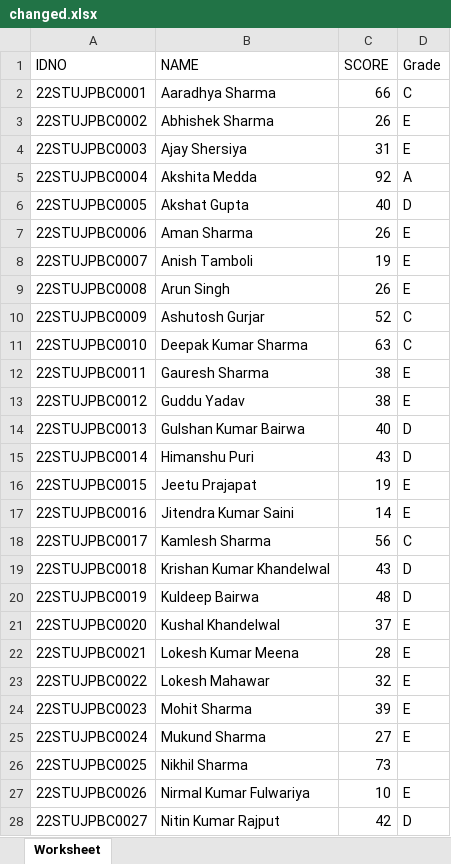
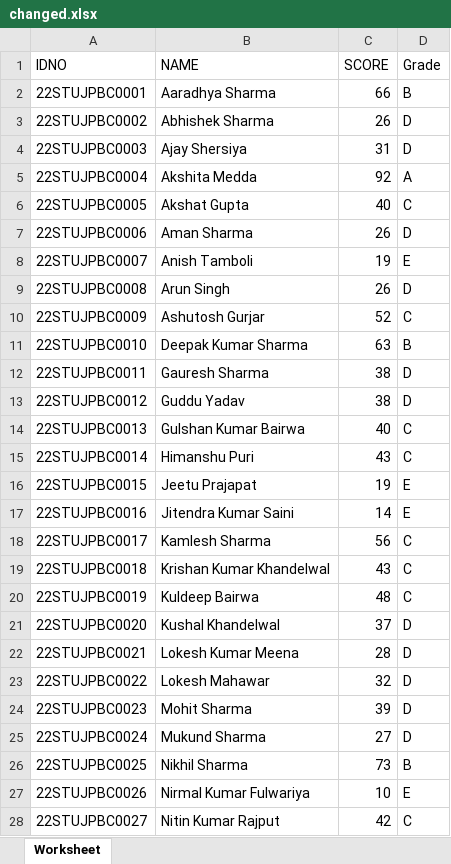
Before and after one commit to RishanaAfnas/gradeGenerator, an Excel workbook: software/changed.xlsx, sheet Worksheet, drawn as a sheet; only a part is shown; values as stored, in another font and other column widths than the file's, no borders; the diff covers the shown part only; the diff names each change by its address in the sheet, - before the commit and + after, or states it on an @@ line.

```diff
--- a/software/changed.xlsx (sheet Worksheet)
+++ b/software/changed.xlsx (sheet Worksheet)
-D2 (Grade): C
+D2 (Grade): B
-D3:D4 (Grade): E
+D3:D4 (Grade): D
-D6 (Grade): D
+D6 (Grade): C
-D7 (Grade): E
+D7 (Grade): D
-D9 (Grade): E
+D9 (Grade): D
-D11 (Grade): C
+D11 (Grade): B
-D12:D13 (Grade): E
+D12:D13 (Grade): D
-D14:D15 (Grade): D
+D14:D15 (Grade): C
-D19:D20 (Grade): D
+D19:D20 (Grade): C
-D21:D25 (Grade): E
+D21:D25 (Grade): D
-D26 (Grade): (empty)
+D26 (Grade): B
-D28 (Grade): D
+D28 (Grade): C
```
Also changed, not shown: 21 edited cells elsewhere in this sheet, software/software.xlsx, 4 other files.
